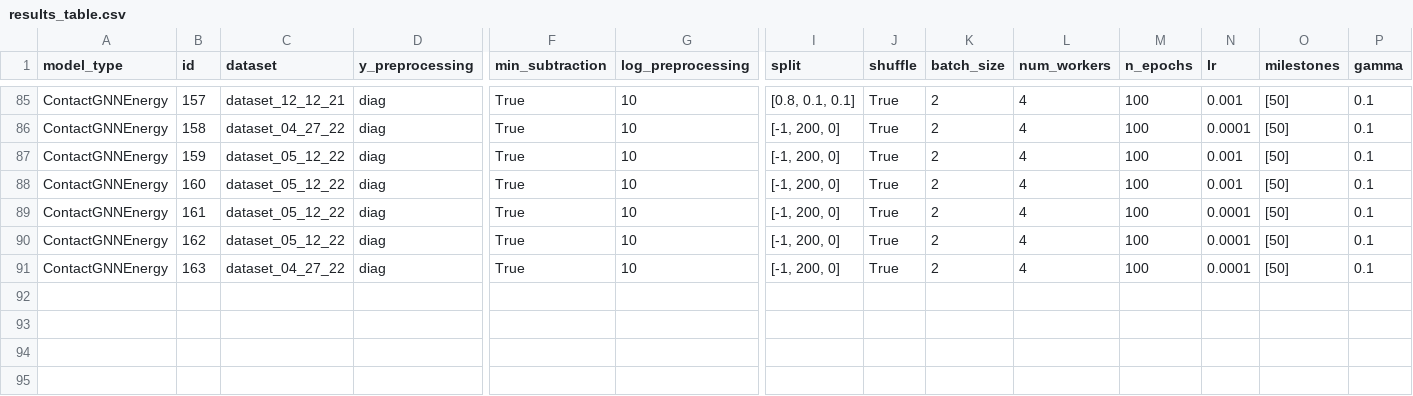
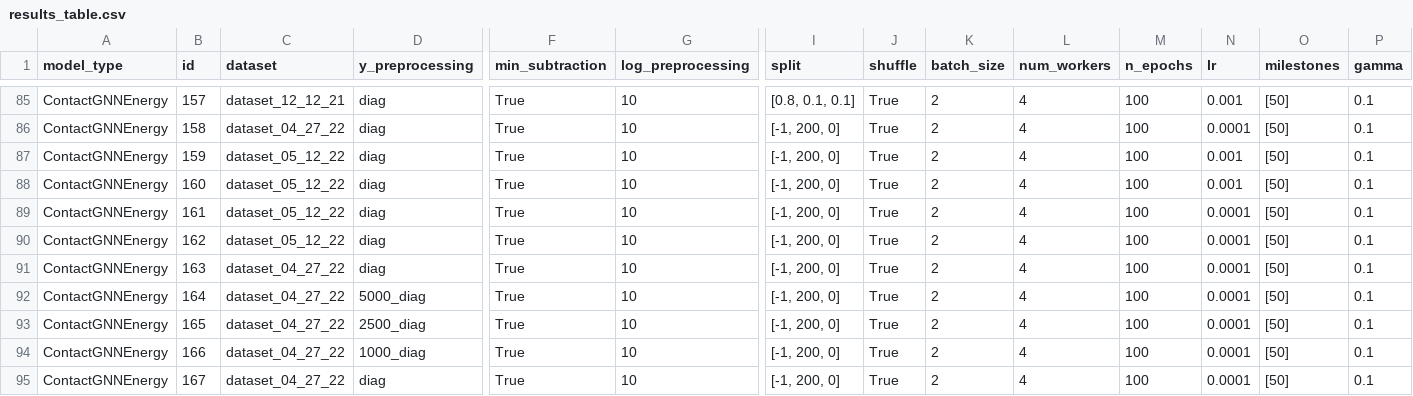
Before and after one commit to ERSchultz/sequences_to_contact_maps, a CSV file: results/ContactGNNEnergy/results_table.csv, drawn as a sheet; only a part is shown, gaps mark what is left out; rows hold the shown columns only; the diff names each change by its address in the sheet, - before the commit and + after, or states it on an @@ line.

Commit message:
max_distance preprocessing and inner product head arch

```diff
--- a/results/ContactGNNEnergy/results_table.csv
+++ b/results/ContactGNNEnergy/results_table.csv
+row 92: ContactGNNEnergy | 164 | dataset_04_27_22 | 5000_diag | True | 10 | [-1, 200, 0] | True | 2 | 4 | 100 | 0.0001 | [50] | 0.1
+row 93: ContactGNNEnergy | 165 | dataset_04_27_22 | 2500_diag | True | 10 | [-1, 200, 0] | True | 2 | 4 | 100 | 0.0001 | [50] | 0.1
+row 94: ContactGNNEnergy | 166 | dataset_04_27_22 | 1000_diag | True | 10 | [-1, 200, 0] | True | 2 | 4 | 100 | 0.0001 | [50] | 0.1
+row 95: ContactGNNEnergy | 167 | dataset_04_27_22 | diag | True | 10 | [-1, 200, 0] | True | 2 | 4 | 100 | 0.0001 | [50] | 0.1
```
Also changed, not shown: 15 other files.
